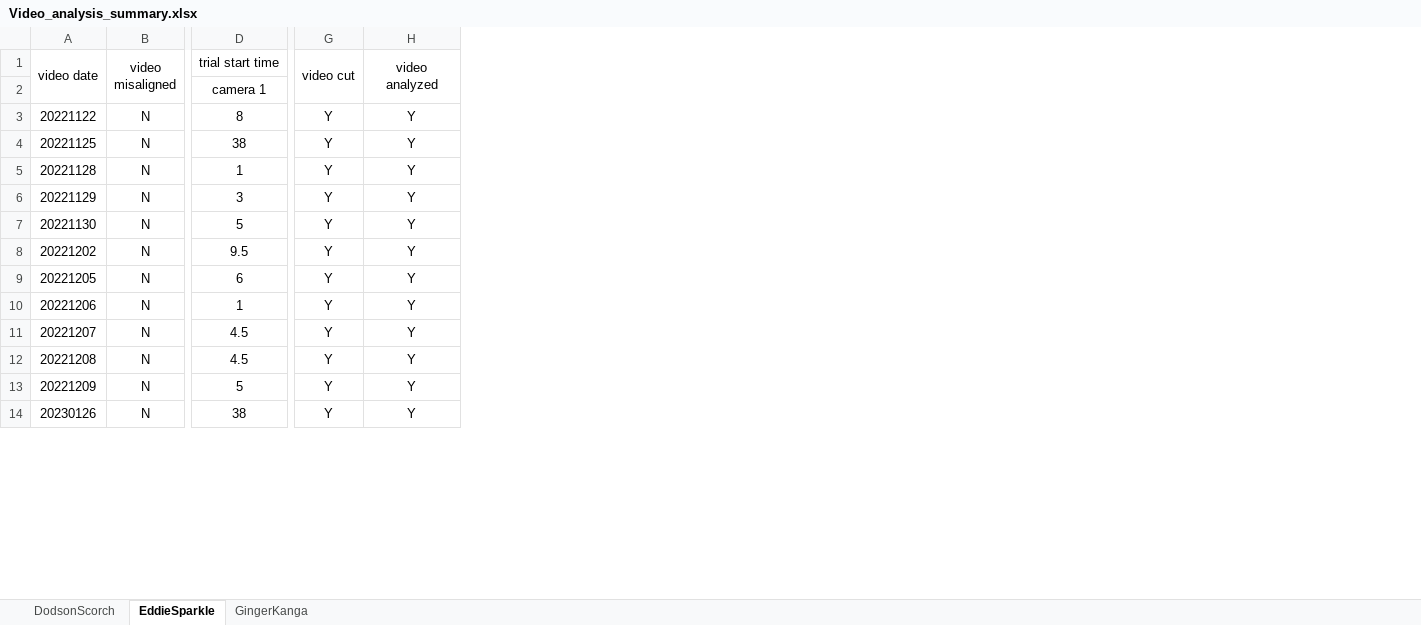
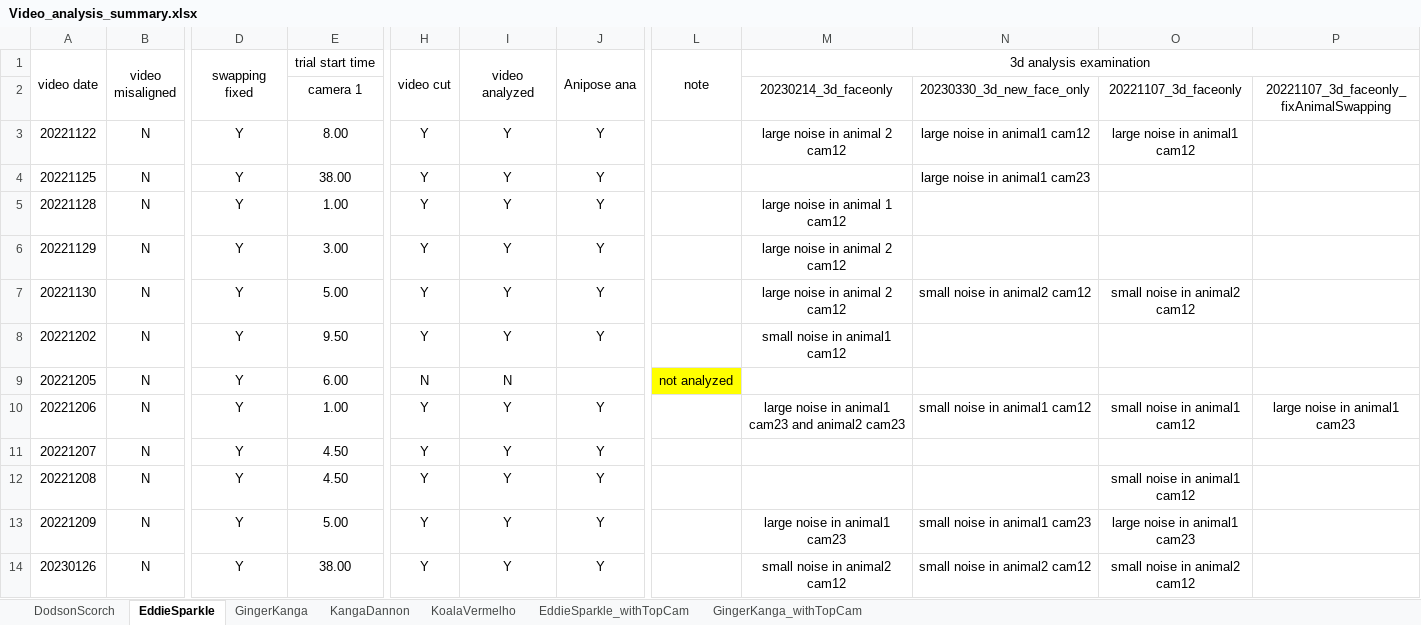
Before and after one commit to wilburshi/following_up_analysis, an Excel workbook: Video_analysis_summary.xlsx, sheet EddieSparkle, drawn as a sheet; only a part is shown, gaps mark what is left out; values as stored, in another font and other column widths than the file's, no borders; charts and pictures not drawn; addresses are those after the commit; the diff covers the shown part only; the diff names each change by its address in the sheet, - before the commit and + after, or states it on an @@ line.

Commit message:
add analysis for the interval of each edges

```diff
--- a/Video_analysis_summary.xlsx (sheet EddieSparkle)
+++ b/Video_analysis_summary.xlsx (sheet EddieSparkle)
+sheet tab: KangaDannon
+sheet tab: KoalaVermelho
+sheet tab: EddieSparkle_withTopCam
+sheet tab: GingerKanga_withTopCam
+column D (swapping fixed), rows 3-14: all Y
+column J (Anipose ana), rows 3-14: Y | Y | Y | Y | Y | Y |  | Y | Y | Y | Y | Y
+column L (note), row 9: not analyzed
+column M (3d analysis examination), rows 2-14: 20230214_3d_faceonly | large noise in animal 2 cam12 |  | large noise in animal 1 cam12 | large noise in animal 2 cam12 | large noise in animal 2 cam12 | small noise in animal1 cam12 |  | large noise in animal1 cam23 and animal2 cam23 |  |  | large noise in animal1 cam23 | small noise in animal2 cam12
+column N, rows 2-14: 20230330_3d_new_face_only | large noise in animal1 cam12 | large noise in animal1 cam23 |  |  | small noise in animal2 cam12 |  |  | small noise in animal1 cam12 |  |  | small noise in animal1 cam23 | small noise in animal2 cam12
+column O, rows 2-14: 20221107_3d_faceonly | large noise in animal1 cam12 |  |  |  | small noise in animal2 cam12 |  |  | small noise in animal1 cam12 |  | small noise in animal1 cam12 | large noise in animal1 cam23 | small noise in animal2 cam12
+column P, rows 2-10: 20221107_3d_faceonly_fixAnimalSwapping |  |  |  |  |  |  |  | large noise in animal1 cam23
-E3 (trial start time): 8
+E3 (trial start time): 8.00
-E4 (trial start time): 38
+E4 (trial start time): 38.00
-E5 (trial start time): 1
+E5 (trial start time): 1.00
-E6 (trial start time): 3
+E6 (trial start time): 3.00
-E7 (trial start time): 5
+E7 (trial start time): 5.00
-E8 (trial start time): 9.5
+E8 (trial start time): 9.50
-E9 (trial start time): 6
+E9 (trial start time): 6.00
-H9 (video cut): Y
+H9 (video cut): N
-I9 (video analyzed): Y
+I9 (video analyzed): N
-E10 (trial start time): 1
+E10 (trial start time): 1.00
-E11:E12 (trial start time): 4.5
+E11:E12 (trial start time): 4.50
-E13 (trial start time): 5
+E13 (trial start time): 5.00
-E14 (trial start time): 38
+E14 (trial start time): 38.00
```
Also changed, not shown: 17 added rows and 20 edited cells elsewhere in this sheet, sheet DodsonScorch, sheet GingerKanga, charts or pictures, 11 other files.
